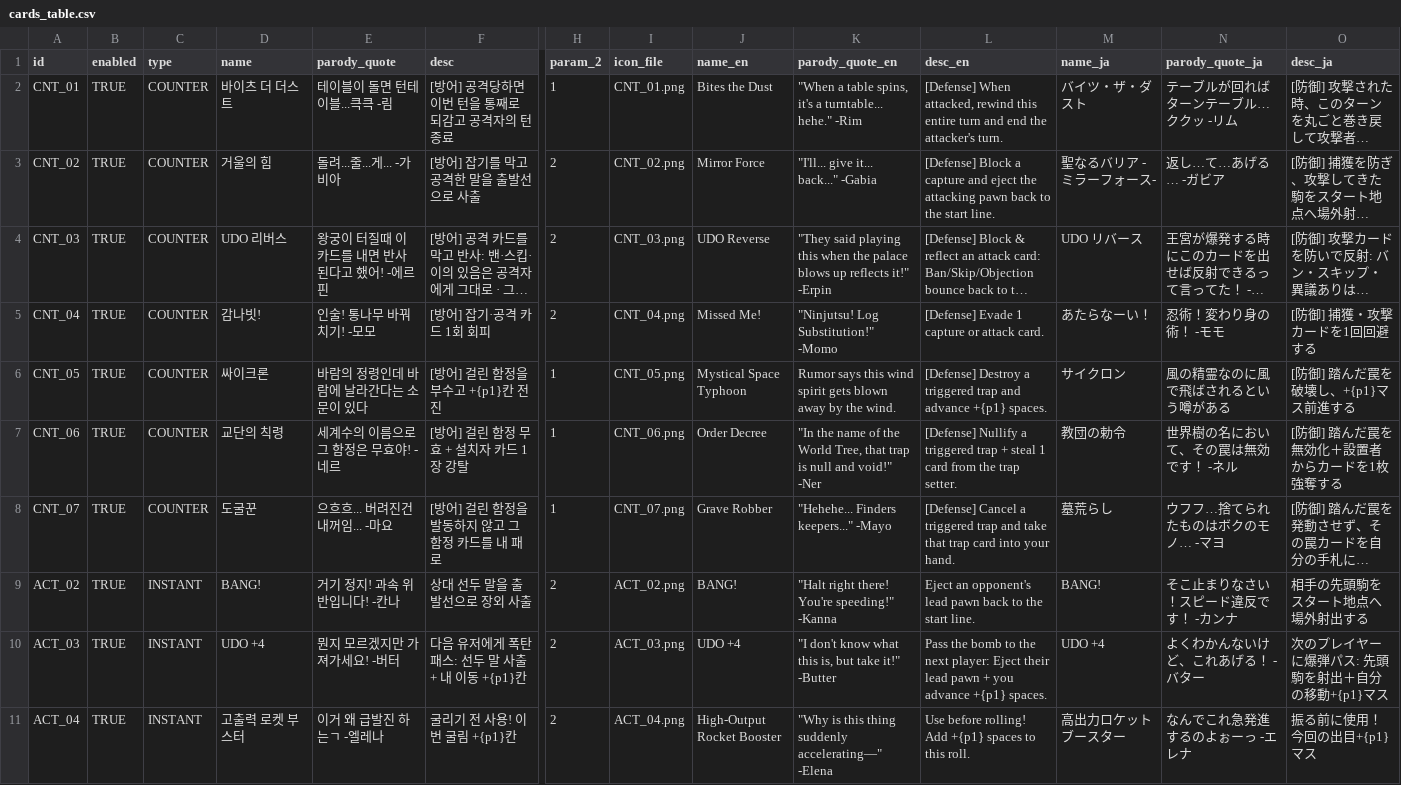
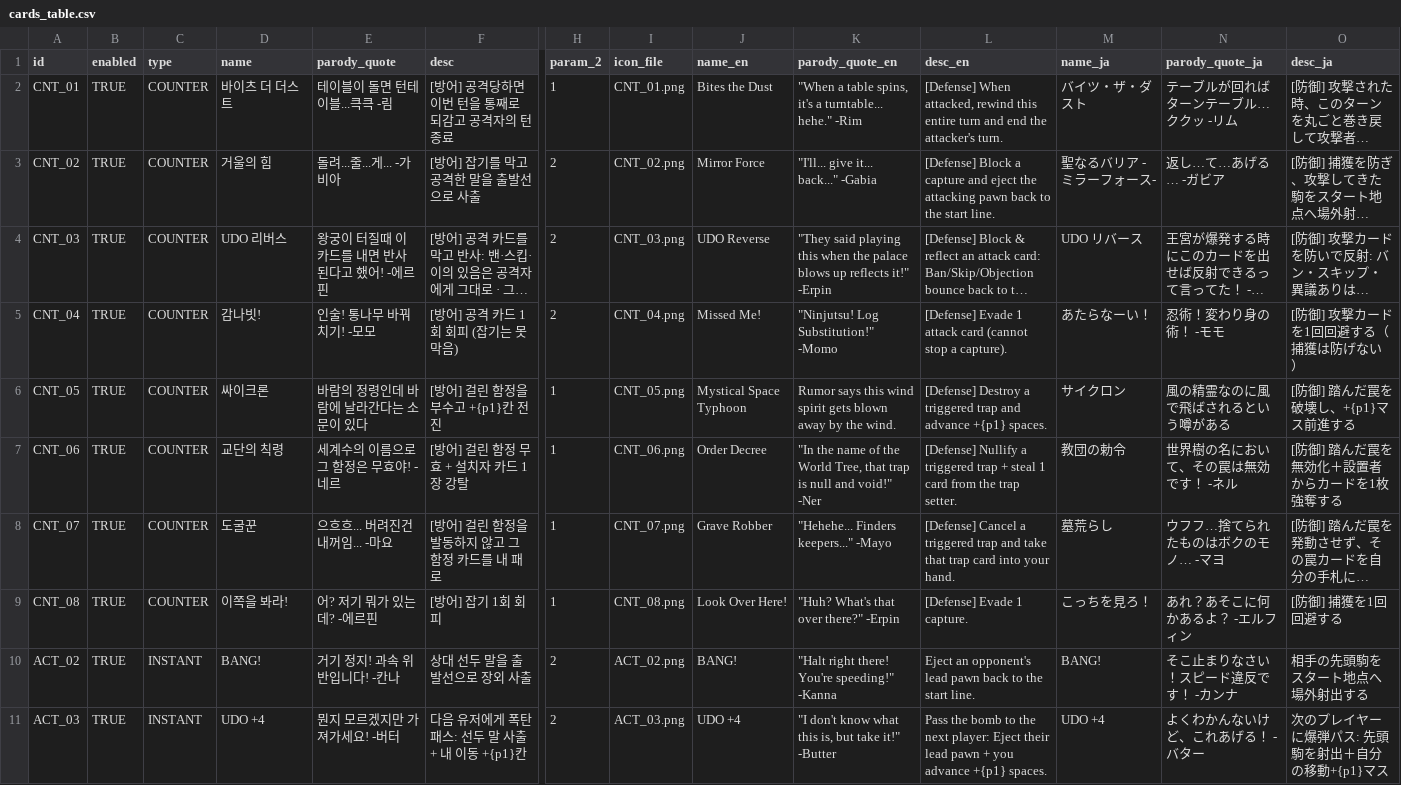
Before and after one commit to mayjohn66-cmd/TRG, a CSV file: content_trickcal/data/cards_table.csv, drawn as a sheet; only a part is shown, gaps mark what is left out; the shorter side is filled out with more unchanged rows; long unchanged cells end in …; rows hold the shown columns only; the diff names each change by its address in the sheet, - before the commit and + after, or states it on an @@ line.

```diff
--- a/content_trickcal/data/cards_table.csv
+++ b/content_trickcal/data/cards_table.csv
-F5 (desc): [방어] 잡기·공격 카드 1회 회피
+F5 (desc): [방어] 공격 카드 1회 회피 (잡기는 못 막음)
-L5 (desc_en): …Evade 1 capture or attack card.
+L5 (desc_en): …Evade 1 attack card (cannot stop a capture).
-O5 (desc_ja): [防御] 捕獲・攻撃カードを1回回避する
+O5 (desc_ja): [防御] 攻撃カードを1回回避する（捕獲は防げない）
+row 9: CNT_08 | TRUE | COUNTER | 이쪽을 봐라! | 어? 저기 뭐가 있는데? -에르핀 | [방어] 잡기 1회 회피 | 1 | CNT_08.png | Look Over Here! | "Huh? What's that over there?" -Erpin | [Defense] Evade 1 capture. | こっちを見ろ！ | あれ？あそこに何かあるよ？ -エルフィン | [防御] 捕獲を1回回避する
```
Also changed, not shown: content_trickcal/data/translations.csv, 17 other files.
